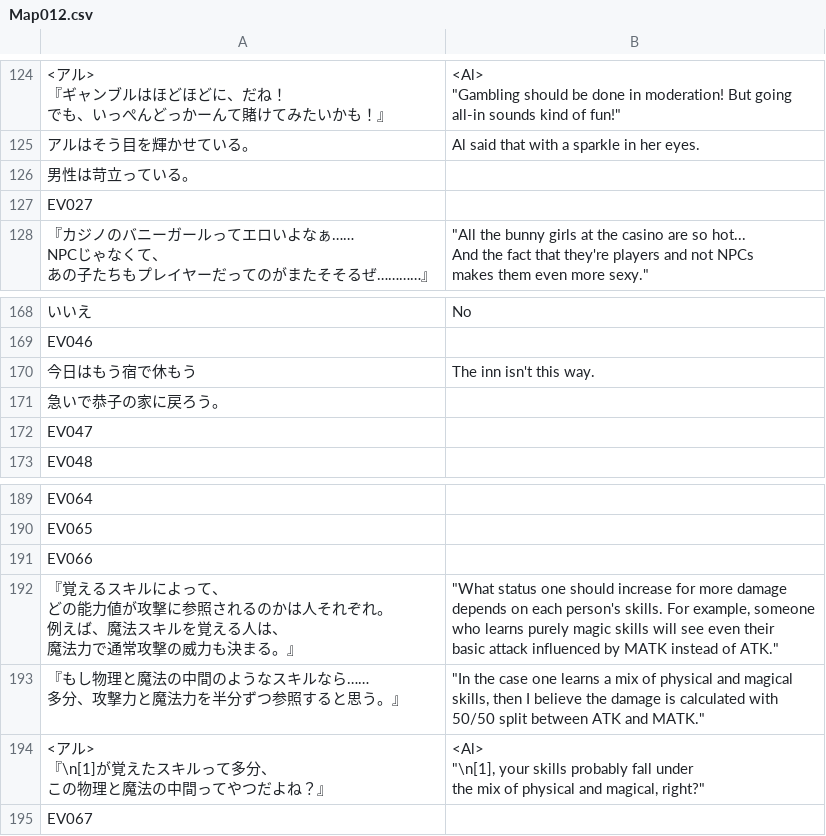
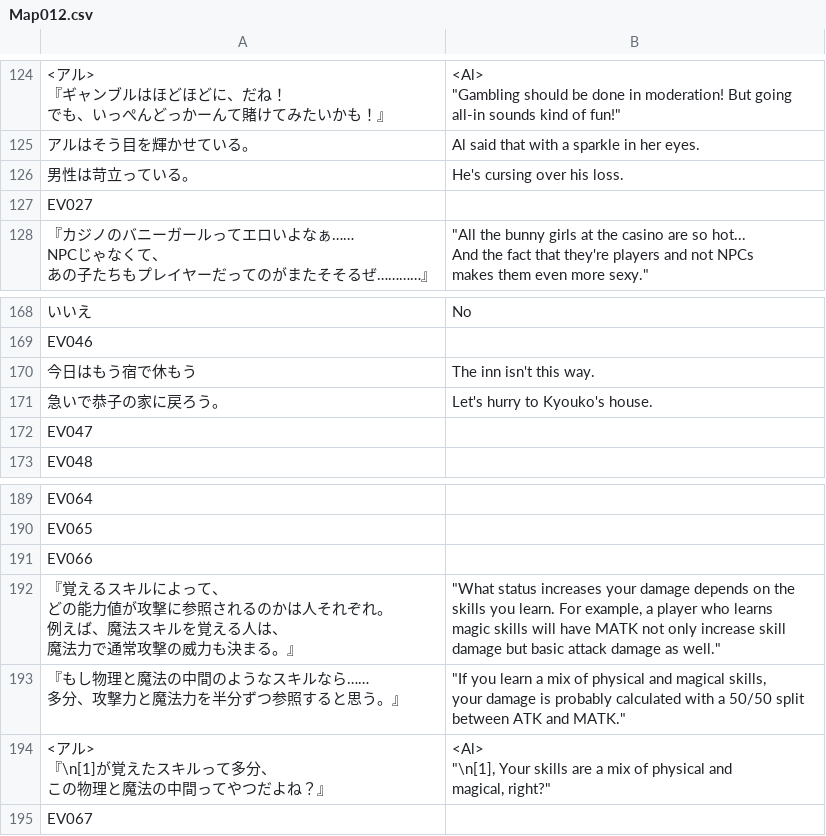
Before and after one commit to PummelsTL/TowerOfAlfimia, a CSV file: www/data/Map012.csv, drawn as a sheet; only a part is shown, gaps mark what is left out; ↵ is a line break in a cell; the diff covers the shown part only; the diff names each change by its address in the sheet, - before the commit and + after, or states it on an @@ line.

```diff
--- a/www/data/Map012.csv
+++ b/www/data/Map012.csv
-B126: (empty)
+B126: He's cursing over his loss.
-B171: (empty)
+B171: Let's hurry to Kyouko's house.
-B192: "What status one should increase for more damage ↵ depends on each person's skills. For example, someone ↵ who learns purely magic skills will see even their ↵ basic attack influenced by MATK instead of ATK."
+B192: "What status increases your damage depends on the ↵ skills you learn. For example, a player who learns ↵ magic skills will have MATK not only increase skill ↵ damage but basic attack damage as well."
-B193: "In the case one learns a mix of physical and magical ↵ skills, then I believe the damage is calculated with ↵ 50/50 split…
+B193: "If you learn a mix of physical and magical skills, ↵ your damage is probably calculated with a 50/50 split…
-B194: <Al> ↵ "\n[1], your skills probably fall under ↵ the mix of…
+B194: <Al> ↵ "\n[1], Your skills are a mix of…
```
Also changed, not shown: 16 edited cells elsewhere in this file.
